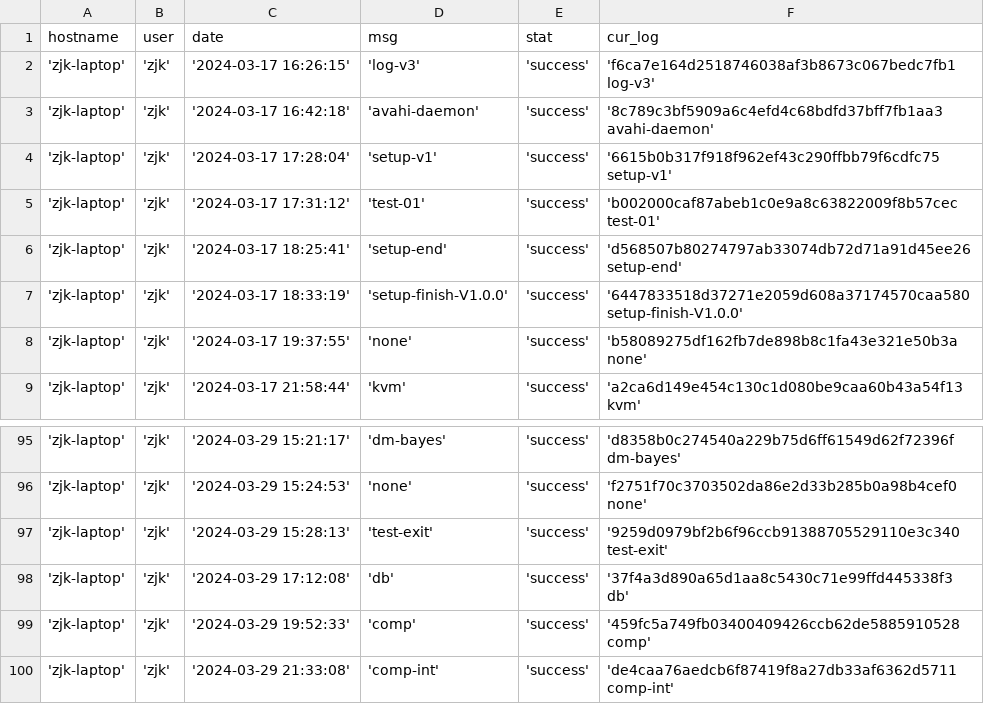
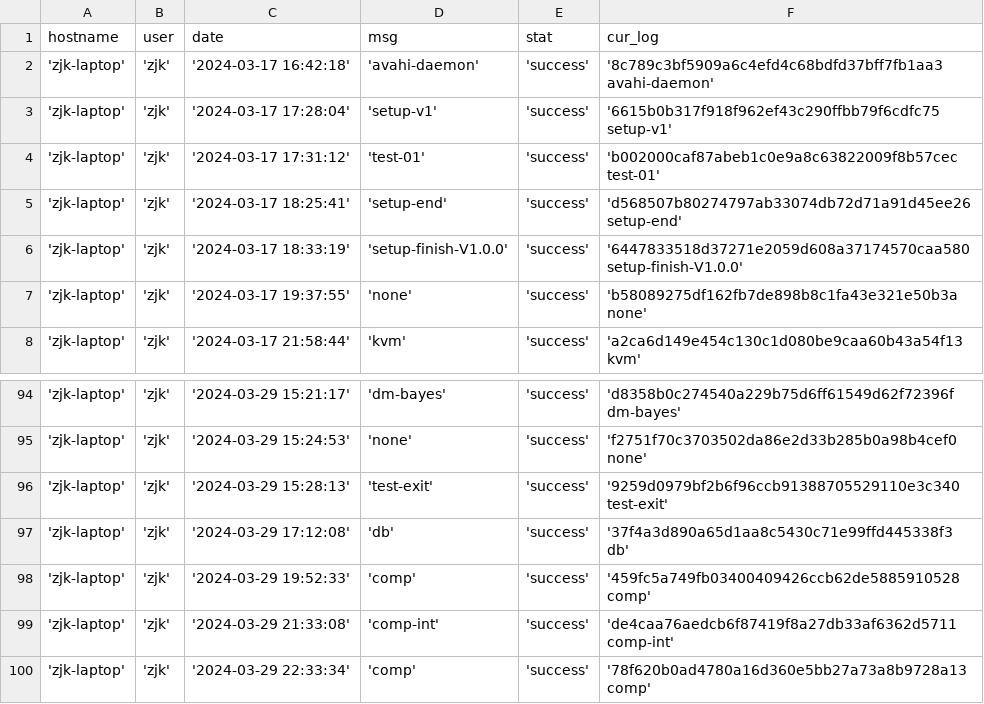
Before and after one commit to creatern/NoteBook, a CSV file: ilog/igit_log_local.csv, drawn as a sheet; only a part is shown, gaps mark what is left out; removed rows and columns are numbered as before the commit, all else as after; the diff names each change by its address in the sheet, - before the commit and + after, or states it on an @@ line.

```diff
--- a/ilog/igit_log_local.csv
+++ b/ilog/igit_log_local.csv
-row 2: 'zjk-laptop' | 'zjk' | '2024-03-17 16:26:15' | 'log-v3' | 'success' | 'f6ca7e164d2518746038af3b8673c067bedc7fb1 log-v3'
+row 100: 'zjk-laptop' | 'zjk' | '2024-03-29 22:33:34' | 'comp' | 'success' | '78f620b0ad4780a16d360e5bb27a73a8b9728a13 comp'
```
Also changed, not shown: ilog/igit_log.csv, 2 other files.
